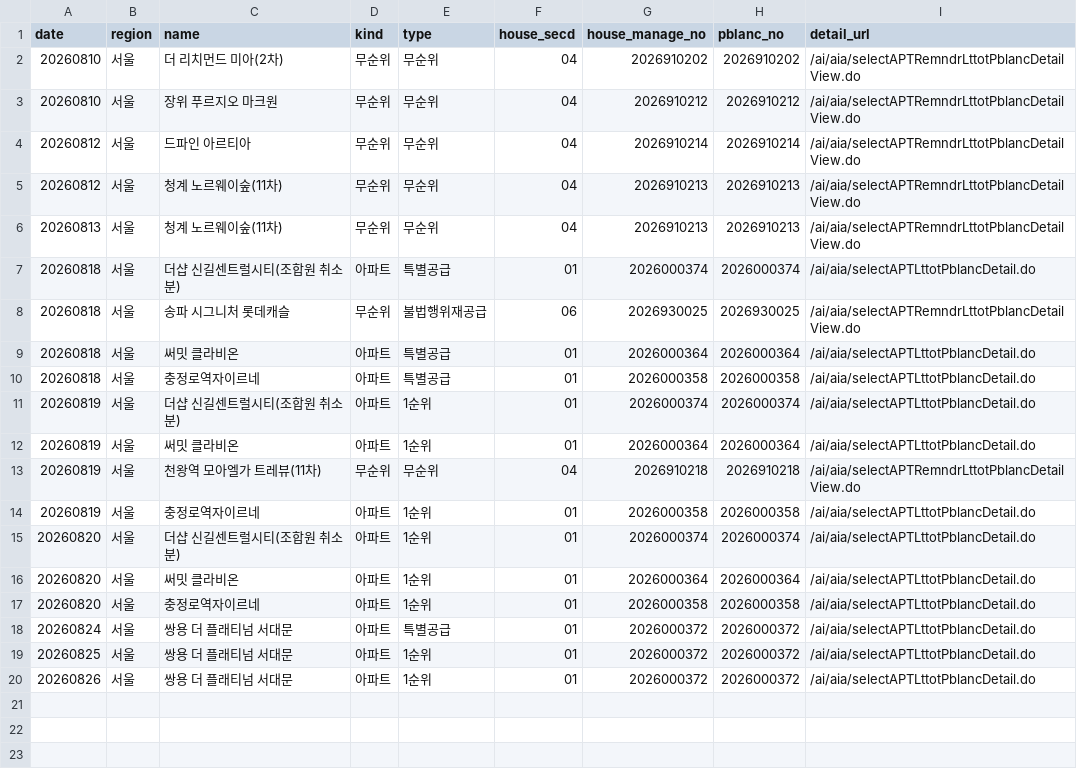
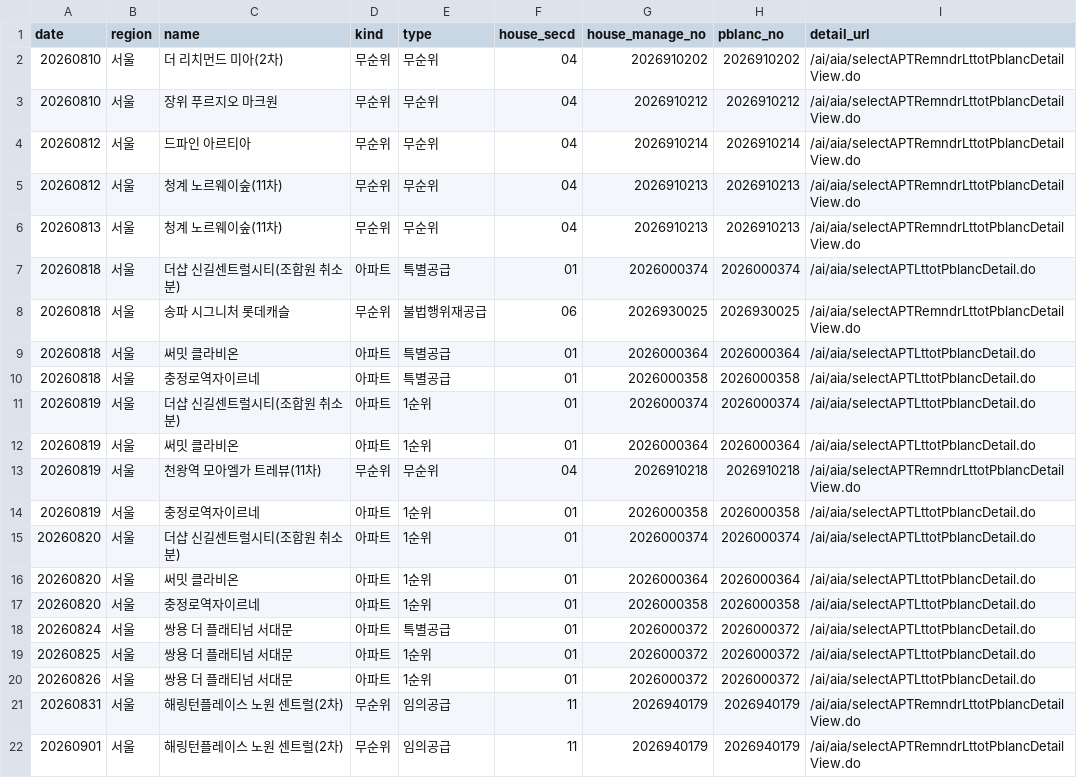
Before and after one commit to novela77/applyhome-calendar, a CSV file: docs/seoul.csv, drawn as a sheet; the diff names each change by its address in the sheet, - before the commit and + after, or states it on an @@ line.

```diff
--- a/docs/seoul.csv
+++ b/docs/seoul.csv
+row 21: 20260831 | 서울 | 해링턴플레이스 노원 센트럴(2차) | 무순위 | 임의공급 | 11 | 2026940179 | 2026940179 | /ai/aia/selectAPTRemndrLttotPblancDetailView.do
+row 22: 20260901 | 서울 | 해링턴플레이스 노원 센트럴(2차) | 무순위 | 임의공급 | 11 | 2026940179 | 2026940179 | /ai/aia/selectAPTRemndrLttotPblancDetailView.do
```
Also changed, not shown: 1 other file.
